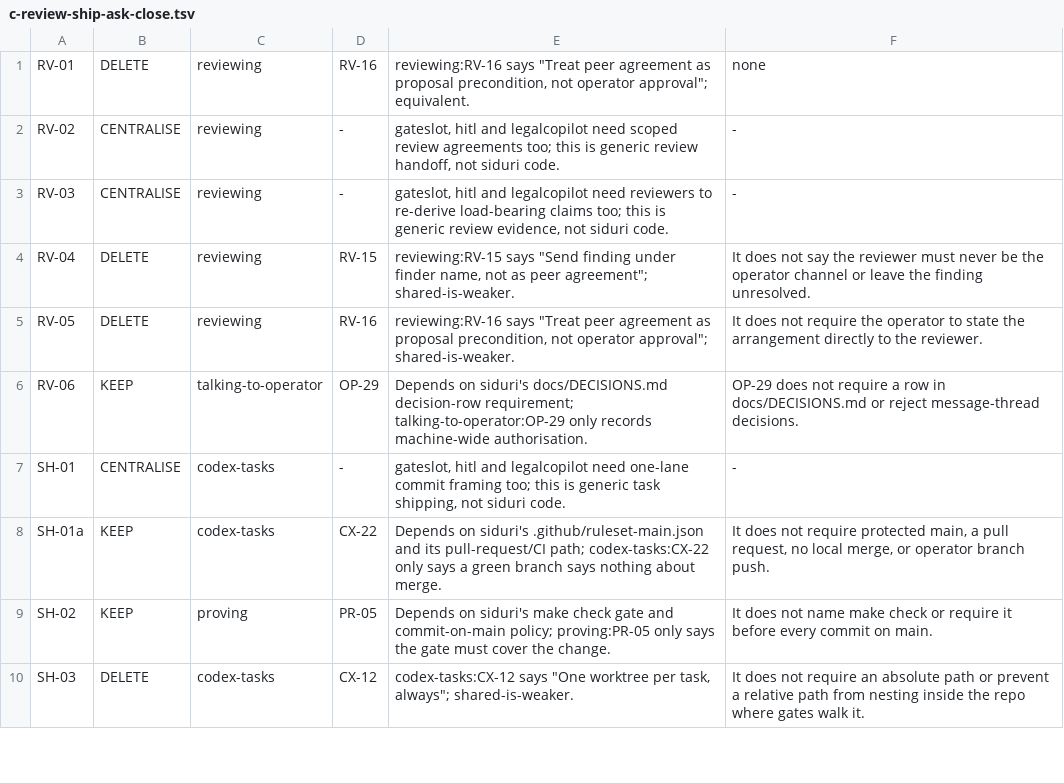
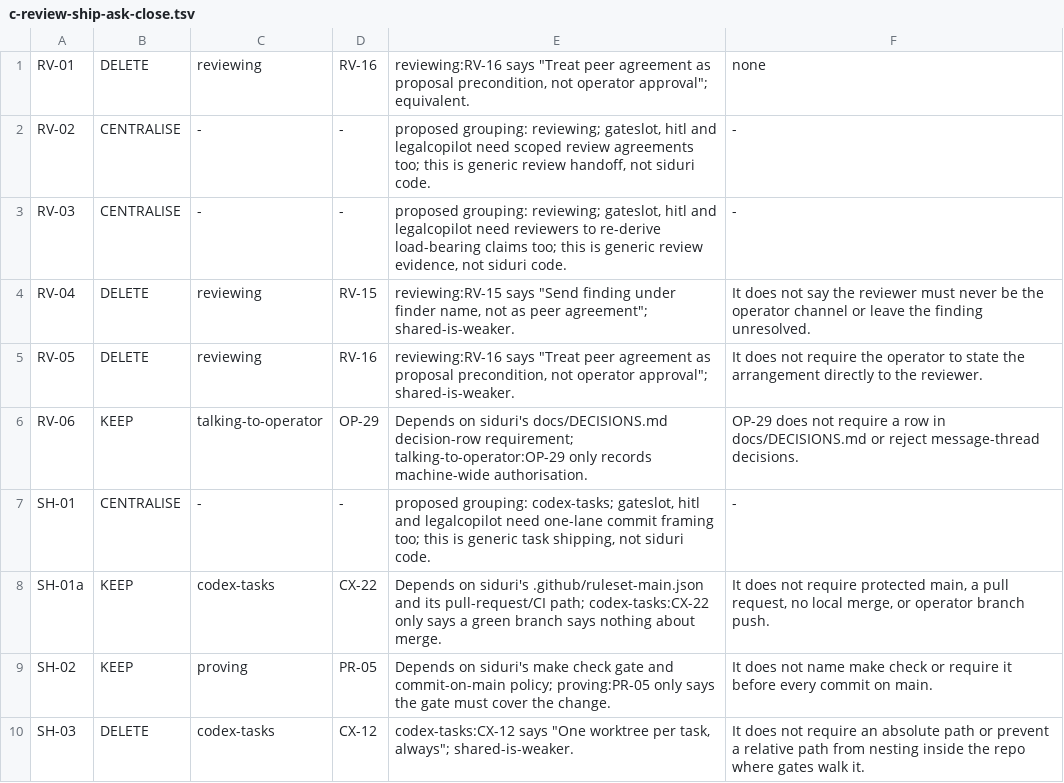
Before and after one commit to dw3105/siduri-web, a TSV file: acceptance/census/c-review-ship-ask-close.tsv, drawn as a sheet; only a part is shown; the diff covers the shown part only.

```diff
--- a/acceptance/census/c-review-ship-ask-close.tsv
+++ b/acceptance/census/c-review-ship-ask-close.tsv
@@ -1,4 +1,4 @@
 RV-01	DELETE	reviewing	RV-16	reviewing:RV-16 says "Treat peer agreement as proposal precondition, not operator approval"; equivalent.	none
-RV-02	CENTRALISE	reviewing	-	gateslot, hitl and legalcopilot need scoped review agreements too; this is generic review handoff, not siduri code.	-
-RV-03	CENTRALISE	reviewing	-	gateslot, hitl and legalcopilot need reviewers to re-derive load-bearing claims too; this is generic review evidence, not siduri code.	-
+RV-02	CENTRALISE	-	-	proposed grouping: reviewing; gateslot, hitl and legalcopilot need scoped review agreements too; this is generic review handoff, not siduri code.	-
+RV-03	CENTRALISE	-	-	proposed grouping: reviewing; gateslot, hitl and legalcopilot need reviewers to re-derive load-bearing claims too; this is generic review evidence, not siduri code.	-
 RV-04	DELETE	reviewing	RV-15	reviewing:RV-15 says "Send finding under finder name, not as peer agreement"; shared-is-weaker.	It does not say the reviewer must never be the operator channel or leave the finding unresolved.
@@ -6,3 +6,3 @@ RV-05	DELETE	reviewing	RV-16	reviewing:RV-16 says "Treat peer agreement as propo
 RV-06	KEEP	talking-to-operator	OP-29	Depends on siduri's docs/DECISIONS.md decision-row requirement; talking-to-operator:OP-29 only records machine-wide authorisation.	OP-29 does not require a row in docs/DECISIONS.md or reject message-thread decisions.
-SH-01	CENTRALISE	codex-tasks	-	gateslot, hitl and legalcopilot need one-lane commit framing too; this is generic task shipping, not siduri code.	-
+SH-01	CENTRALISE	-	-	proposed grouping: codex-tasks; gateslot, hitl and legalcopilot need one-lane commit framing too; this is generic task shipping, not siduri code.	-
 SH-01a	KEEP	codex-tasks	CX-22	Depends on siduri's .github/ruleset-main.json and its pull-request/CI path; codex-tasks:CX-22 only says a green branch says nothing about merge.	It does not require protected main, a pull request, no local merge, or operator branch push.
```
Also changed, not shown: 14 edited cells elsewhere in this file, acceptance/census/a-style-read-session-contract.tsv, acceptance/census/b-fanout-proving.tsv.
